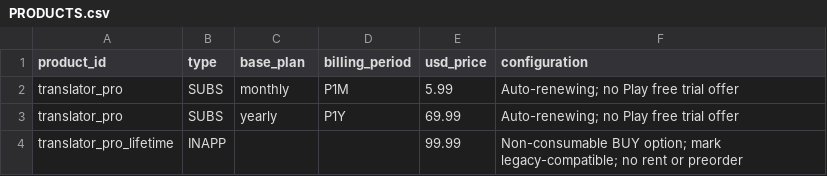
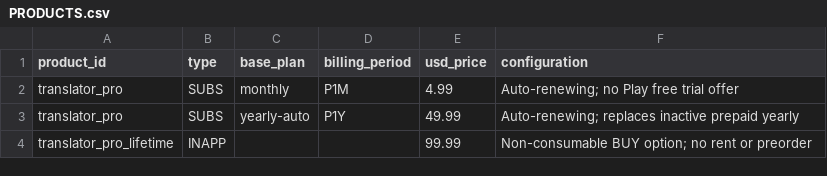
Before and after one commit to theoneruleyt-bit/ai-game-translator, a CSV file: play-store/PRODUCTS.csv, drawn as a sheet.

Commit message:
fix: add Play catalog diagnostics and release code 44

```diff
--- a/play-store/PRODUCTS.csv
+++ b/play-store/PRODUCTS.csv
@@ -1,4 +1,4 @@
 product_id,type,base_plan,billing_period,usd_price,configuration
-translator_pro,SUBS,monthly,P1M,5.99,Auto-renewing; no Play free trial offer
-translator_pro,SUBS,yearly,P1Y,69.99,Auto-renewing; no Play free trial offer
-translator_pro_lifetime,INAPP,,,99.99,Non-consumable BUY option; mark legacy-compatible; no rent or preorder
+translator_pro,SUBS,monthly,P1M,4.99,Auto-renewing; no Play free trial offer
+translator_pro,SUBS,yearly-auto,P1Y,49.99,Auto-renewing; replaces inactive prepaid yearly
+translator_pro_lifetime,INAPP,,,99.99,Non-consumable BUY option; no rent or preorder
```
Also changed, not shown: 3 other files.
